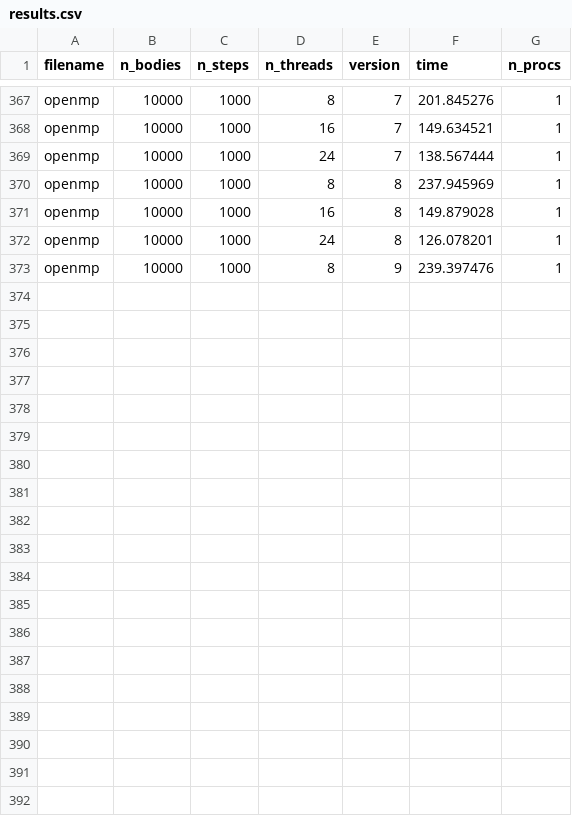
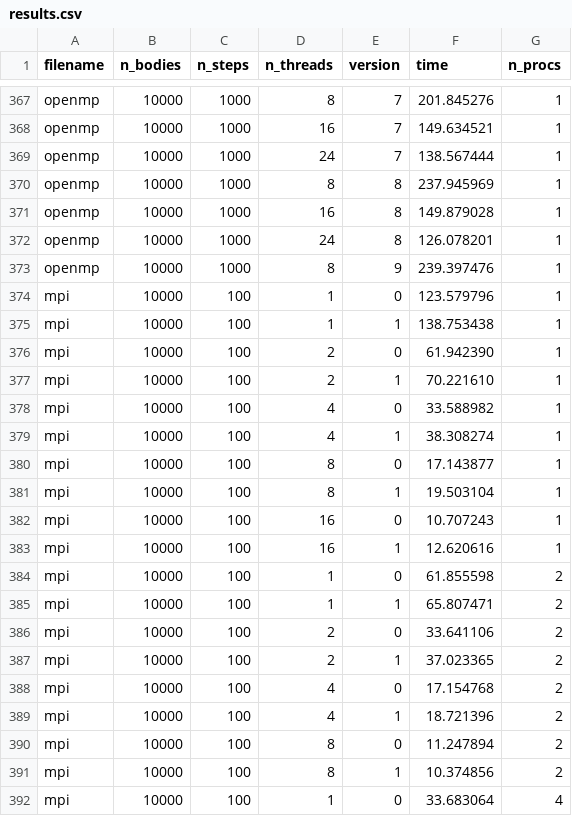
Before and after one commit to spagnoloG/ps-project, a CSV file: code/n_bodies/results.csv, drawn as a sheet; only a part is shown, gaps mark what is left out; the diff covers the shown part only.

Commit message:
Add mpi results

```diff
--- a/code/n_bodies/results.csv
+++ b/code/n_bodies/results.csv
@@ -373 +373,20 @@ openmp, 10000, 1000, 24, 8, 126.078201, 1
 openmp, 10000, 1000, 8, 9, 239.397476, 1
+mpi, 10000, 100, 1, 0,  123.579796 , 1
+mpi, 10000, 100, 1, 1,  138.753438, 1
+mpi, 10000, 100, 2, 0,  61.942390 , 1
+mpi, 10000, 100, 2, 1,  70.221610, 1
+mpi, 10000, 100, 4, 0,  33.588982 , 1
+mpi, 10000, 100, 4, 1,  38.308274, 1
+mpi, 10000, 100, 8, 0,  17.143877 , 1
+mpi, 10000, 100, 8, 1,  19.503104, 1
+mpi, 10000, 100, 16, 0,  10.707243 , 1
+mpi, 10000, 100, 16, 1,  12.620616, 1
+mpi, 10000, 100, 1, 0,  61.855598 , 2
+mpi, 10000, 100, 1, 1,  65.807471, 2
+mpi, 10000, 100, 2, 0,  33.641106 , 2
+mpi, 10000, 100, 2, 1,  37.023365, 2
+mpi, 10000, 100, 4, 0,  17.154768 , 2
+mpi, 10000, 100, 4, 1,  18.721396, 2
+mpi, 10000, 100, 8, 0,  11.247894 , 2
+mpi, 10000, 100, 8, 1,  10.374856, 2
+mpi, 10000, 100, 1, 0,  33.683064 , 4
```
Also changed, not shown: 9 added rows elsewhere in this file, 1 other file.
